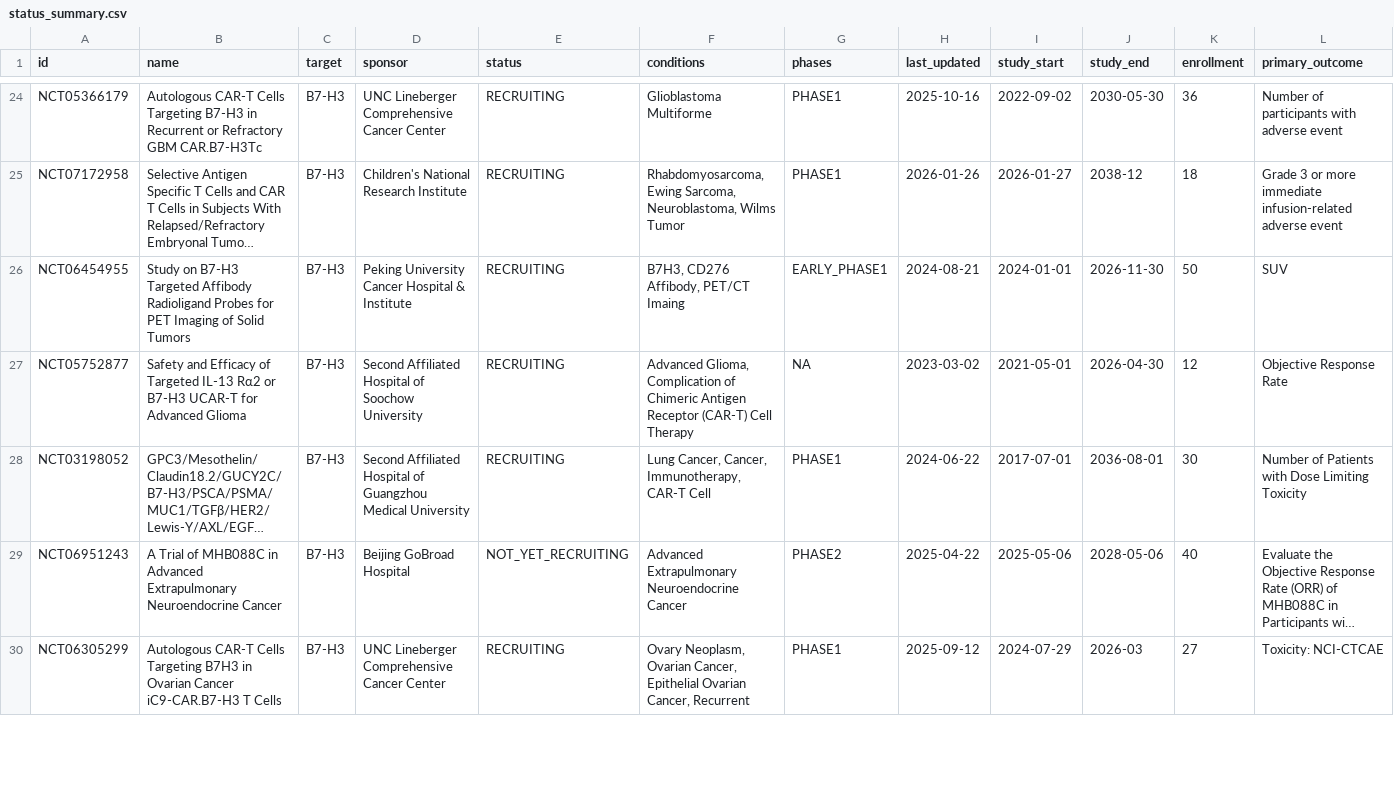
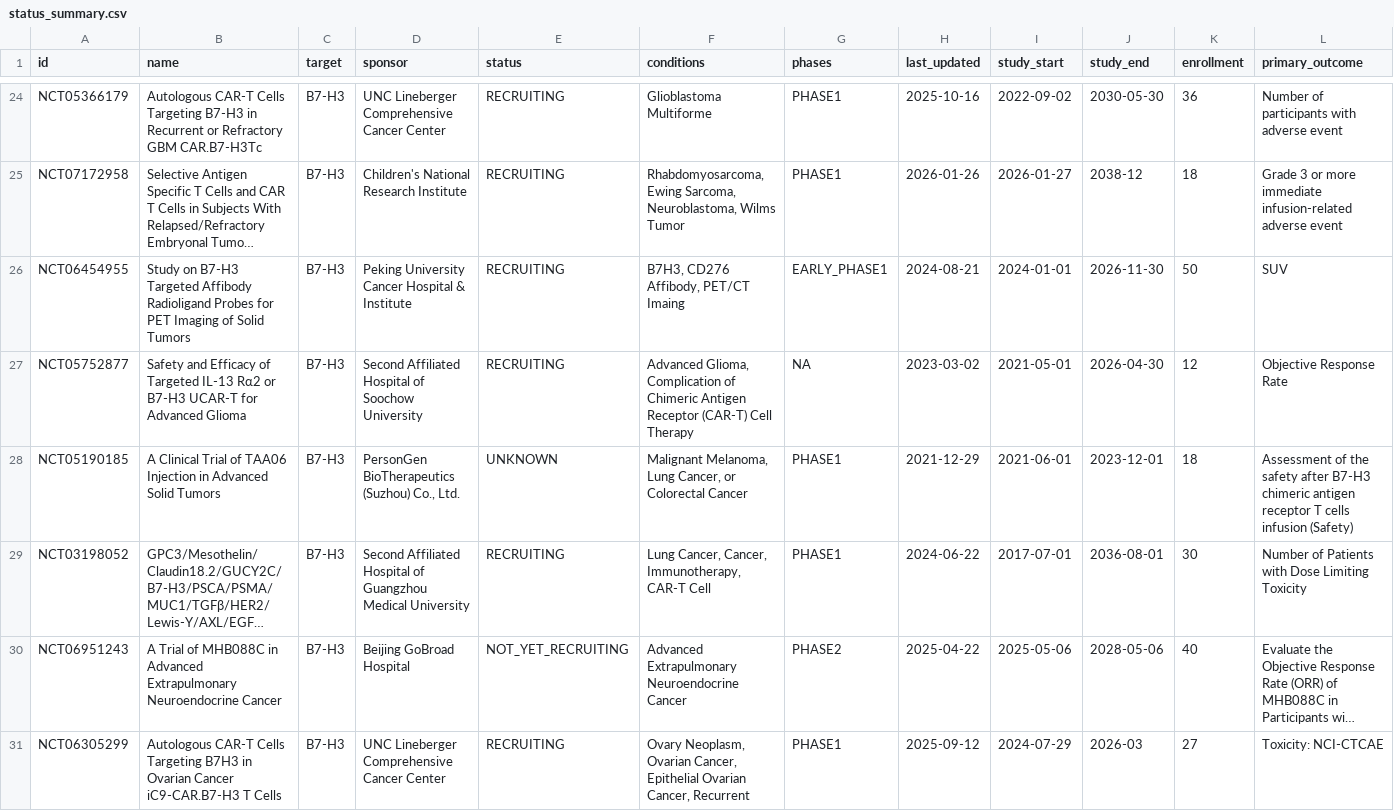
Before and after one commit to partrita/clinicaltrial-watch, a CSV file: data/targets/b7-h3/status_summary.csv, drawn as a sheet; only a part is shown, gaps mark what is left out; long unchanged cells end in …; rows hold the shown columns only; the diff covers the shown part only; the diff names each change by its address in the sheet, - before the commit and + after, or states it on an @@ line.

```diff
--- a/data/targets/b7-h3/status_summary.csv
+++ b/data/targets/b7-h3/status_summary.csv
+row 28: NCT05190185 | A Clinical Trial of TAA06 Injection in Advanced Solid Tumors | B7-H3 | PersonGen BioTherapeutics (Suzhou) Co., Ltd. | UNKNOWN | Malignant Melanoma, Lung Cancer, or Colorectal Cancer | PHASE1 | 2021-12-29 | 2021-06-01 | 2023-12-01 | 18 | Assessment of the safety after B7-H3 chimeric antigen receptor T cells infusion (Safety)
```
Also changed, not shown: 2 added rows and 3 removed rows elsewhere in this file, data/targets/b7-h3/all_trials_raw.csv, data/targets/tigit/status_summary.csv, 5 other files.
